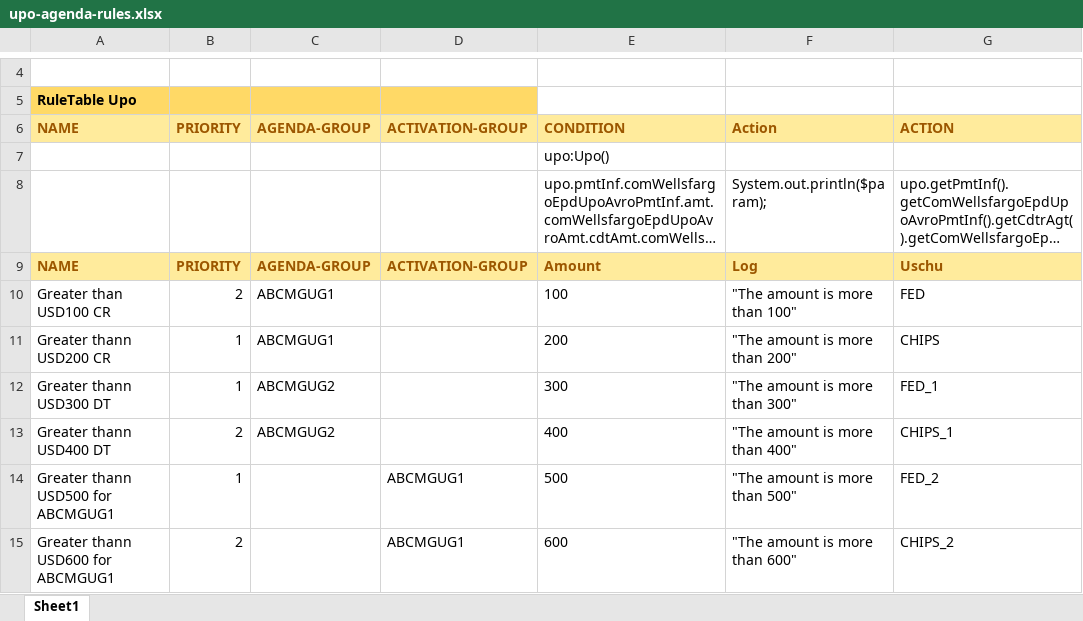
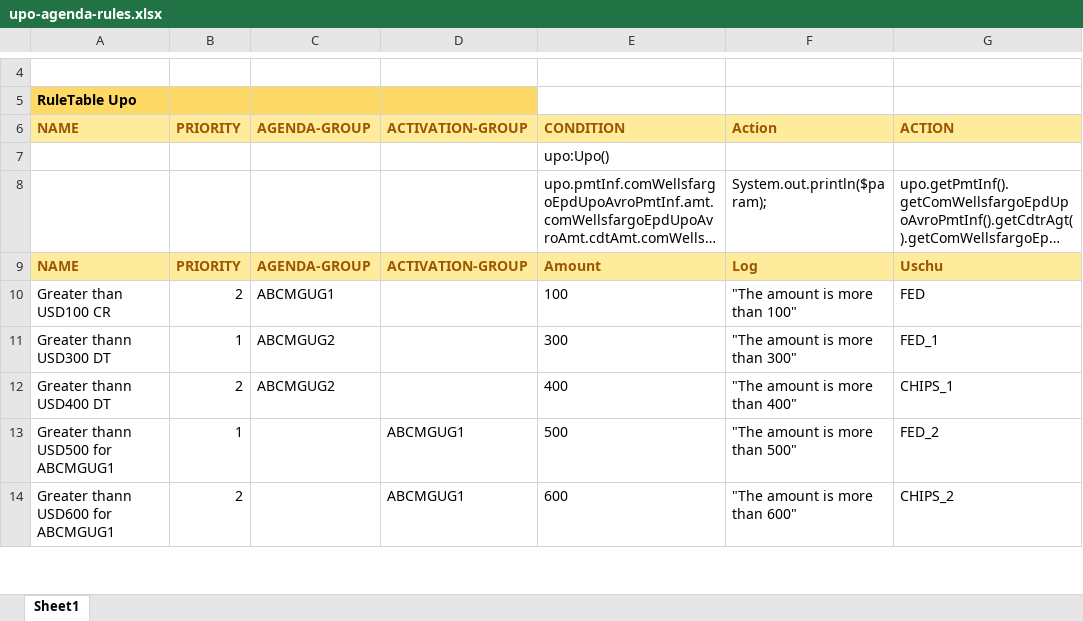
Before and after one commit to YogeshPitale/rbms, an Excel workbook: src/main/resources/rules/upo-agenda-rules.xlsx, sheet Sheet1, drawn as a sheet; only a part is shown, gaps mark what is left out; long unchanged cells end in …; values as stored, in another font and other column widths than the file's, no borders; the diff names each change by its address in the sheet, - before the commit and + after, or states it on an @@ line.

Commit message:
Deleted 1 more rule from upo-agenda-rules.xlsx

```diff
--- a/src/main/resources/rules/upo-agenda-rules.xlsx (sheet Sheet1)
+++ b/src/main/resources/rules/upo-agenda-rules.xlsx (sheet Sheet1)
-row 11: Greater thann USD200 CR | 1 | ABCMGUG1 |  | 200 | "The amount is more than 200" | CHIPS
```
